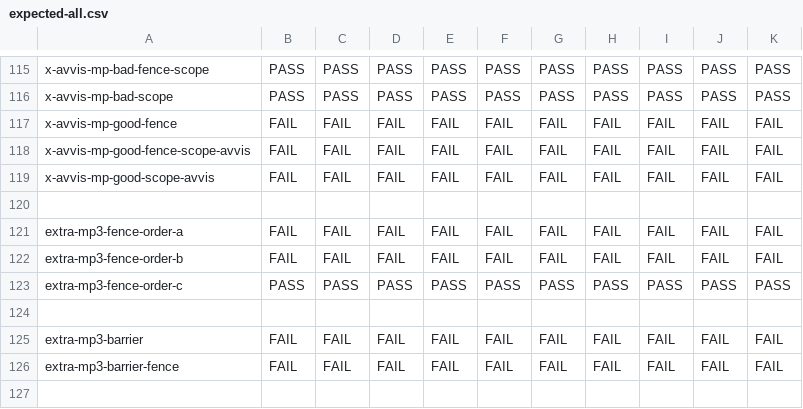
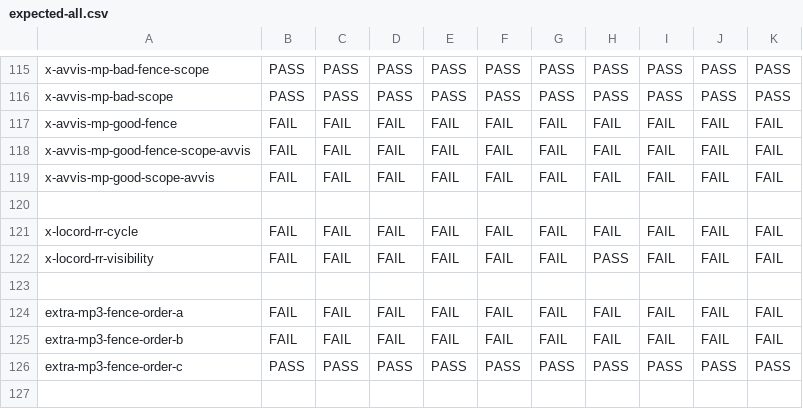
Before and after one commit to JnsGlnr/Dat3M, a CSV file: litmus/VULKAN/pvmm/expected-all.csv, drawn as a sheet; only a part is shown, gaps mark what is left out; the shorter side is filled out with more unchanged rows; the diff names each change by its address in the sheet, - before the commit and + after, or states it on an @@ line.

Commit message:
Locord-rr tests

```diff
--- a/litmus/VULKAN/pvmm/expected-all.csv
+++ b/litmus/VULKAN/pvmm/expected-all.csv
+row 121: x-locord-rr-cycle | FAIL | FAIL | FAIL | FAIL | FAIL | FAIL | FAIL | FAIL | FAIL | FAIL
+row 122: x-locord-rr-visibility | FAIL | FAIL | FAIL | FAIL | FAIL | FAIL | PASS | FAIL | FAIL | FAIL
+row 123: (empty)
```
Also changed, not shown: litmus/VULKAN/pvmm/expected-races-all.csv, 2 other files.
